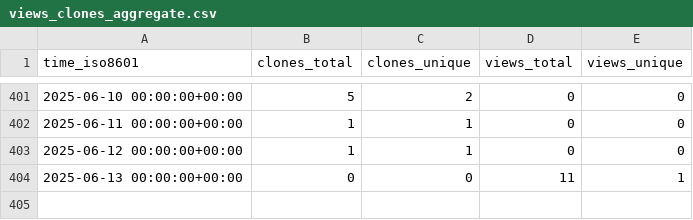
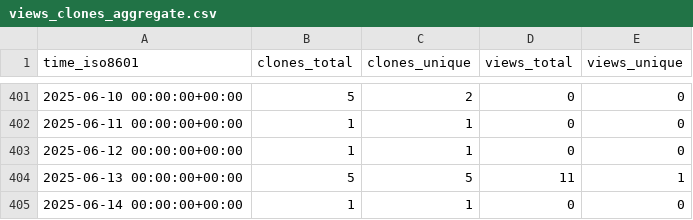
Before and after one commit to sysbio-curie/PhysiBoSSv1, a CSV file: sysbio-curie/PhysiBoSSv1/ghrs-data/views_clones_aggregate.csv, drawn as a sheet; only a part is shown, gaps mark what is left out.

```diff
--- a/sysbio-curie/PhysiBoSSv1/ghrs-data/views_clones_aggregate.csv
+++ b/sysbio-curie/PhysiBoSSv1/ghrs-data/views_clones_aggregate.csv
@@ -403,2 +403,3 @@ time_iso8601,clones_total,clones_unique,views_total,views_unique
 2025-06-12 00:00:00+00:00,1,1,0,0
-2025-06-13 00:00:00+00:00,0,0,11,1
+2025-06-13 00:00:00+00:00,5,5,11,1
+2025-06-14 00:00:00+00:00,1,1,0,0
```
Also changed, not shown: 1 other file.
